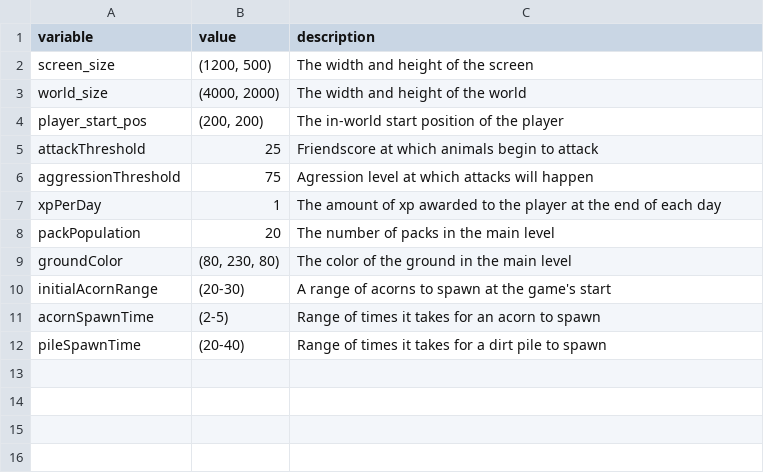
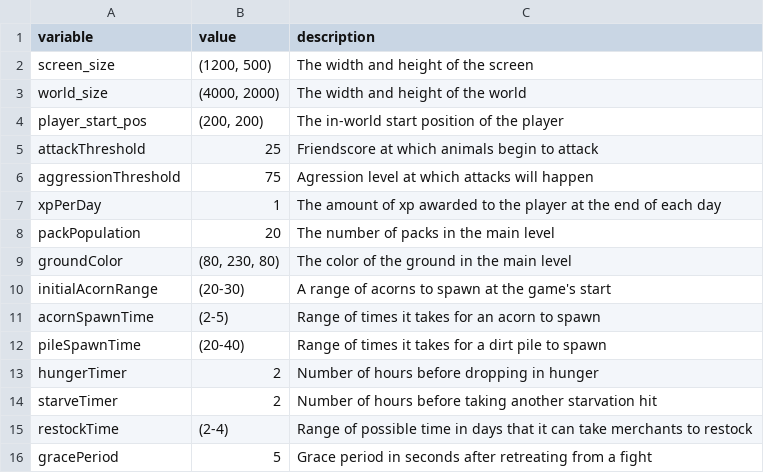
Before and after one commit to pusztayj/squirrelSimulator, a CSV file: resources/data/constants.csv, drawn as a sheet; the diff names each change by its address in the sheet, - before the commit and + after, or states it on an @@ line.

```diff
--- a/resources/data/constants.csv
+++ b/resources/data/constants.csv
+row 13: hungerTimer | 2 | Number of hours before dropping in hunger
+row 14: starveTimer | 2 | Number of hours before taking another starvation hit
+row 15: restockTime | (2-4) | Range of possible time in days that it can take merchants to restock
+row 16: gracePeriod | 5 | Grace period in seconds after retreating from a fight
```
Also changed, not shown: 2 other files.
